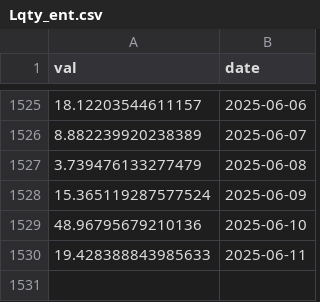
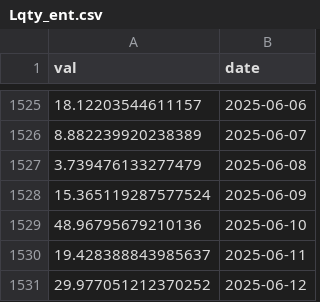
Before and after one commit to VanessaRussellbtcmcpv/SoK_Blockchain_Decentralization, a CSV file: Data_TokenIndex/Lqty_ent.csv, drawn as a sheet; only a part is shown, gaps mark what is left out.

```diff
--- a/Data_TokenIndex/Lqty_ent.csv
+++ b/Data_TokenIndex/Lqty_ent.csv
@@ -1529,2 +1529,3 @@ val,date
 48.96795679210136,2025-06-10
-19.428388843985633,2025-06-11
+19.428388843985637,2025-06-11
+29.977051212370252,2025-06-12
```
Also changed, not shown: Data_TokenIndex/Aave_ent.csv, Data_TokenIndex/Bal_ent.csv, 16 other files.
